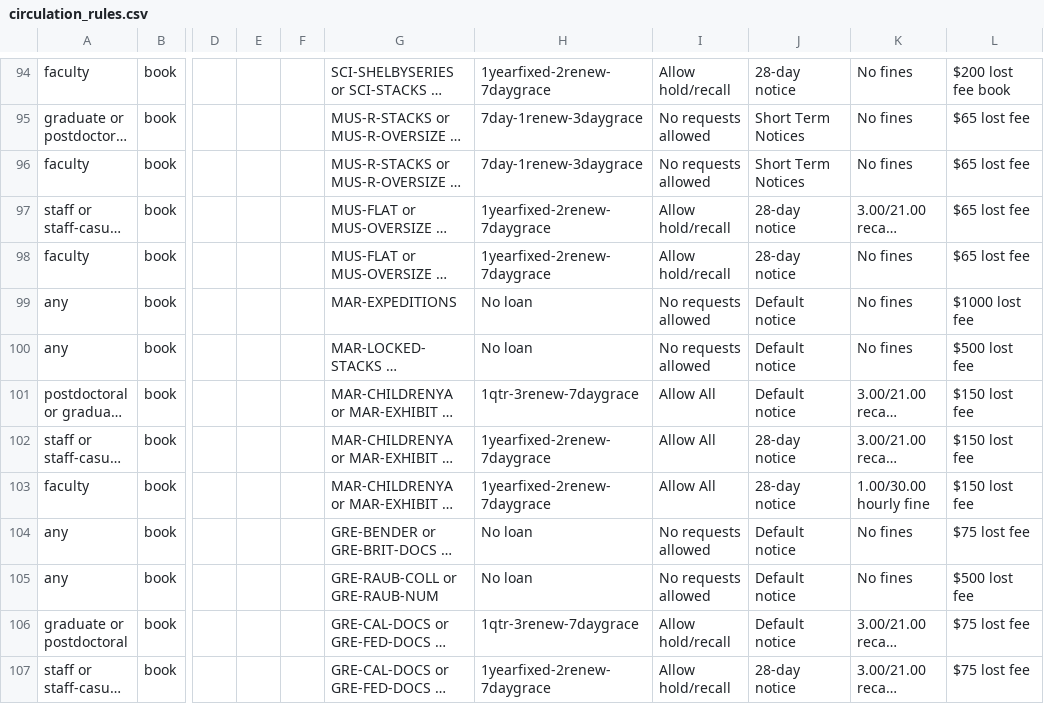
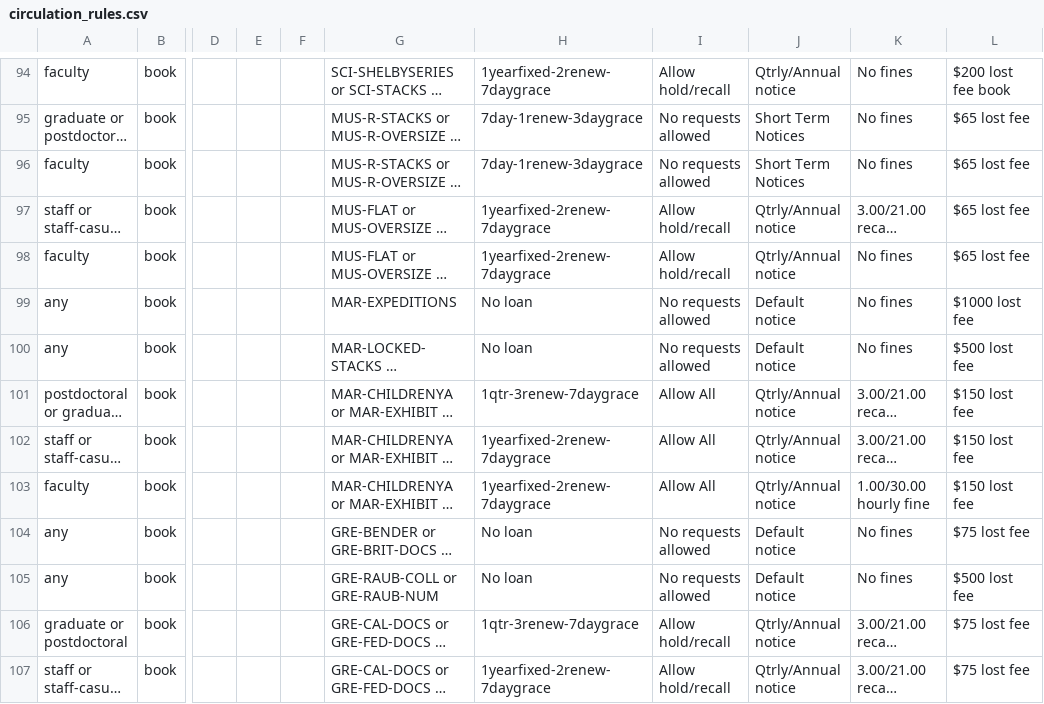
Before and after one commit to sul-dlss/SearchWorks, a CSV file: config/folio/prod/circulation_rules.csv, drawn as a sheet; only a part is shown, gaps mark what is left out; long unchanged cells end in …; the diff covers the shown part only; the diff names each change by its address in the sheet, - before the commit and + after, or states it on an @@ line.

```diff
--- a/config/folio/prod/circulation_rules.csv
+++ b/config/folio/prod/circulation_rules.csv
-J94: 28-day notice
+J94: Qtrly/Annual notice
-J97:J98: 28-day notice
+J97:J98: Qtrly/Annual notice
-J101: Default notice
+J101: Qtrly/Annual notice
-J102:J103: 28-day notice
+J102:J103: Qtrly/Annual notice
-J106: Default notice
+J106: Qtrly/Annual notice
-J107: 28-day notice
+J107: Qtrly/Annual notice
```
Also changed, not shown: 68 edited cells elsewhere in this file, 2 other files.
